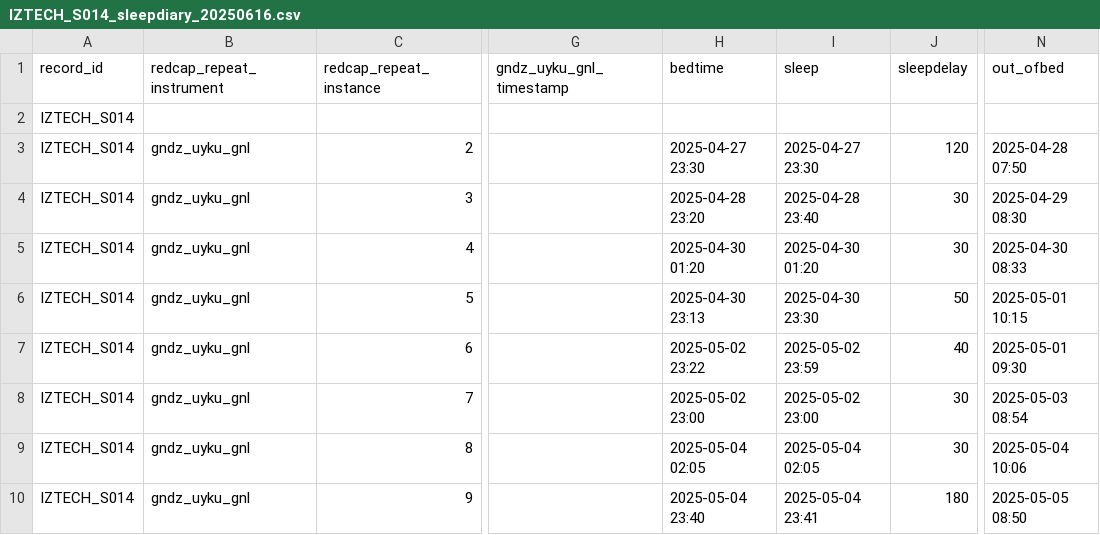
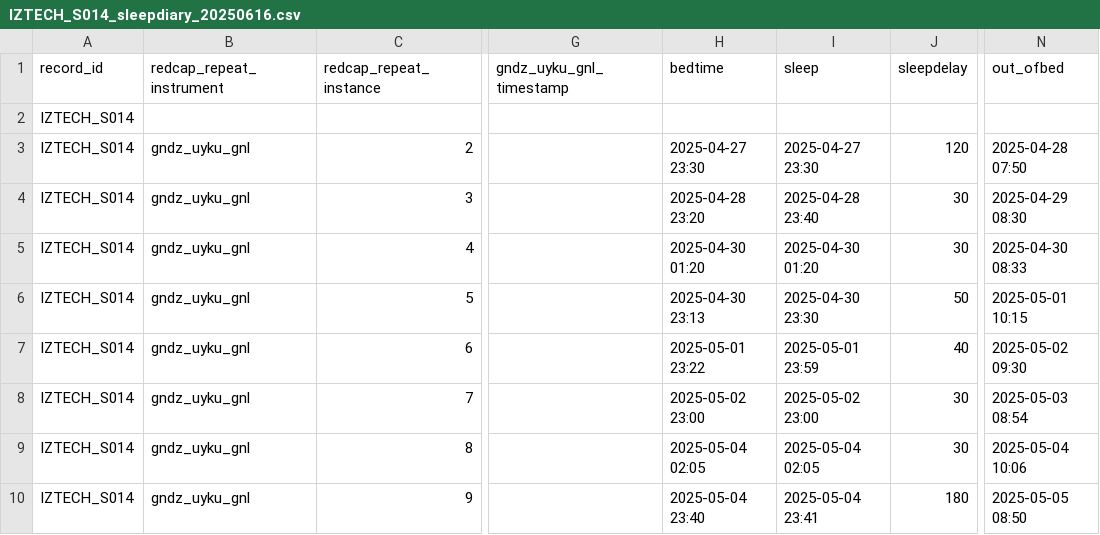
Before and after one commit to MeLiDosProject/DidikogluEtAl_Dataset_2025, a CSV file: data/raw/individual/IZTECH_S014/continuous/sleepdiary/IZTECH_S014_sleepdiary_20250616.csv, drawn as a sheet; only a part is shown, gaps mark what is left out; the diff names each change by its address in the sheet, - before the commit and + after, or states it on an @@ line.

```diff
--- a/data/raw/individual/IZTECH_S014/continuous/sleepdiary/IZTECH_S014_sleepdiary_20250616.csv
+++ b/data/raw/individual/IZTECH_S014/continuous/sleepdiary/IZTECH_S014_sleepdiary_20250616.csv
-H7 (bedtime): 2025-05-02 23:22
+H7 (bedtime): 2025-05-01 23:22
-I7 (sleep): 2025-05-02 23:59
+I7 (sleep): 2025-05-01 23:59
-N7 (out_ofbed): 2025-05-01 09:30
+N7 (out_ofbed): 2025-05-02 09:30
```
Also changed, not shown: data/raw/individual/IZTECH_S007/continuous/sleepdiary/IZTECH_S007_sleepdiary_20250616.csv, 1 other file.
